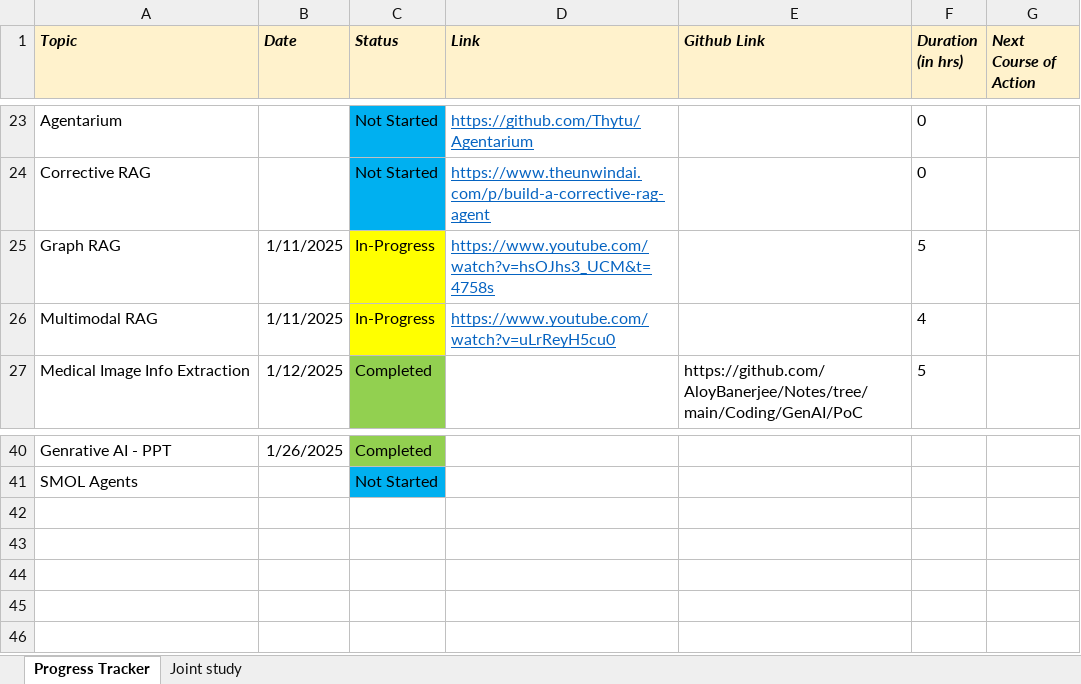
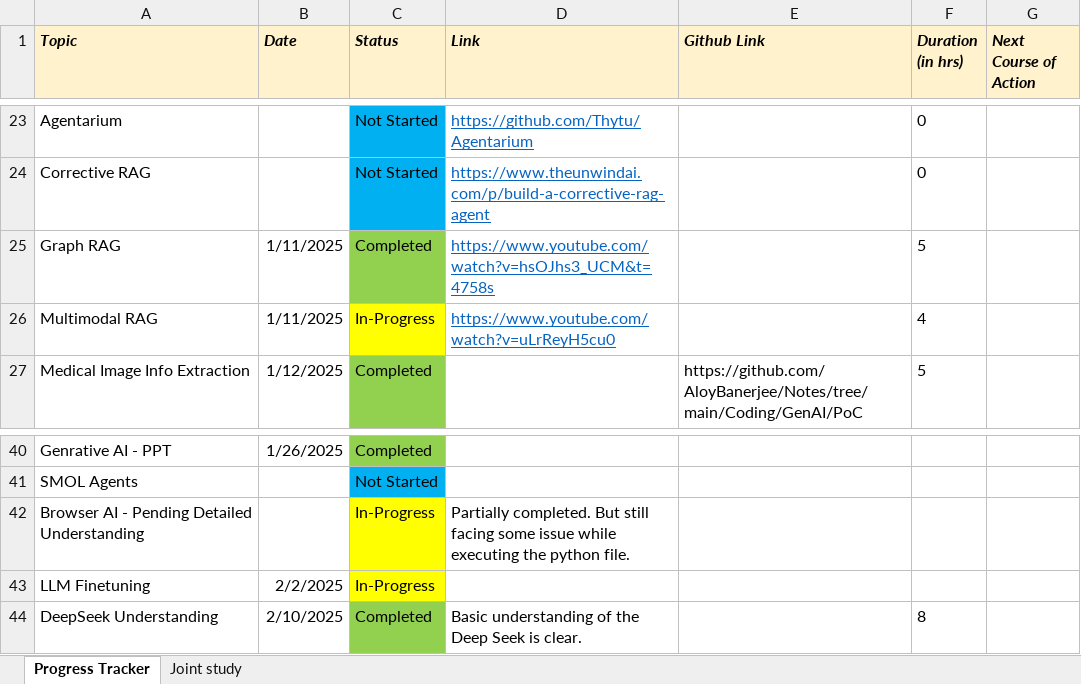
Before and after one commit to AloyBanerjee/Notes, an Excel workbook: InterviewPreparation.xlsx, sheet Progress Tracker, drawn as a sheet; only a part is shown, gaps mark what is left out; values as stored, in another font and other column widths than the file's, no borders; the diff names each change by its address in the sheet, - before the commit and + after, or states it on an @@ line.

Commit message:
Update InterviewPreparation.xlsx

```diff
--- a/InterviewPreparation.xlsx (sheet Progress Tracker)
+++ b/InterviewPreparation.xlsx (sheet Progress Tracker)
-C25 (Status): In-Progress
+C25 (Status): Completed
-C25 fill: #FFFF00
+C25 fill: #92D050
+row 42: Browser AI - Pending Detailed Understanding |  | In-Progress | Partially completed. But still facing some issue while executing the python file.
+row 43: LLM Finetuning | 2/2/2025 | In-Progress
+row 44: DeepSeek Understanding | 2/10/2025 | Completed | Basic understanding of the Deep Seek is clear. |  | 8
```
